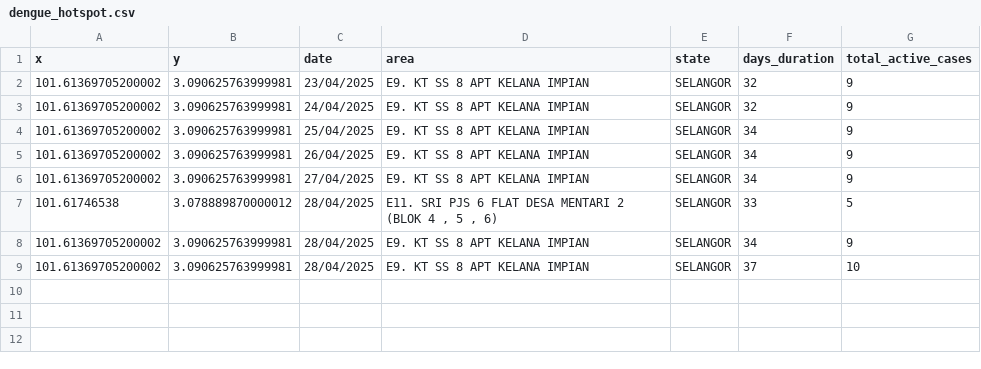
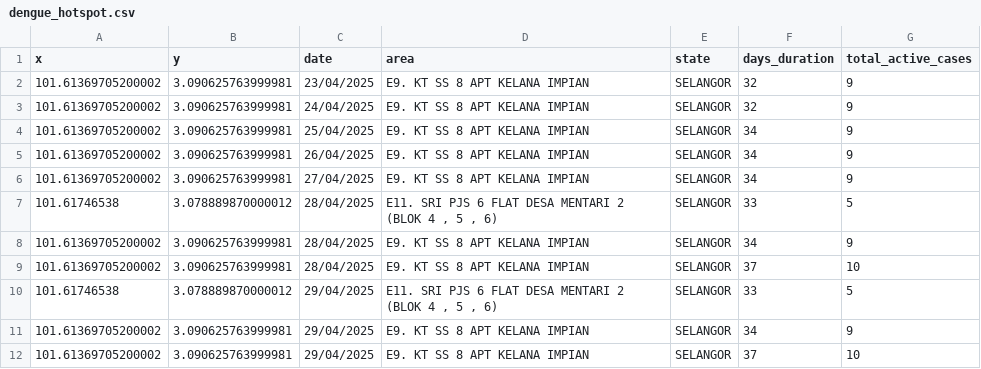
Before and after one commit to adamarbain/DailyScrapDengueData, a CSV file: dengue_hotspot.csv, drawn as a sheet; the diff names each change by its address in the sheet, - before the commit and + after, or states it on an @@ line.

```diff
--- a/dengue_hotspot.csv
+++ b/dengue_hotspot.csv
+row 10: 101.61746538 | 3.078889870000012 | 29/04/2025 | E11. SRI PJS 6 FLAT DESA MENTARI 2 (BLOK 4 , 5 , 6) | SELANGOR | 33 | 5
+row 11: 101.61369705200002 | 3.090625763999981 | 29/04/2025 | E9. KT SS 8 APT KELANA IMPIAN | SELANGOR | 34 | 9
+row 12: 101.61369705200002 | 3.090625763999981 | 29/04/2025 | E9. KT SS 8 APT KELANA IMPIAN | SELANGOR | 37 | 10
```
Also changed, not shown: active_dengue.csv.
